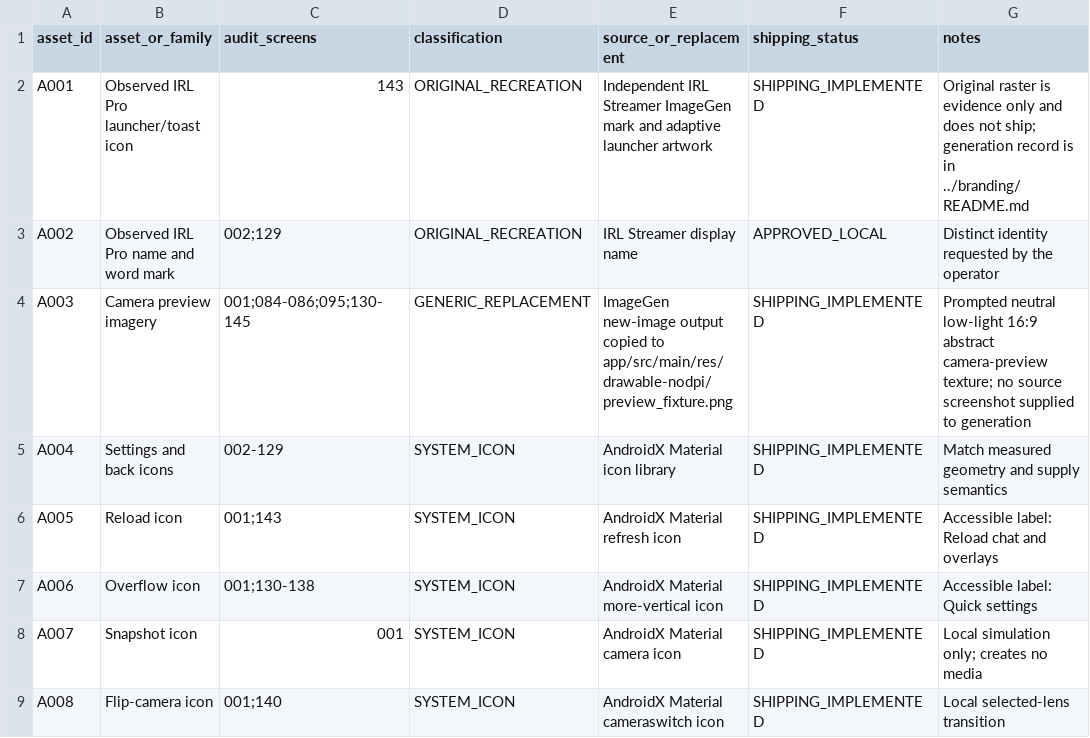
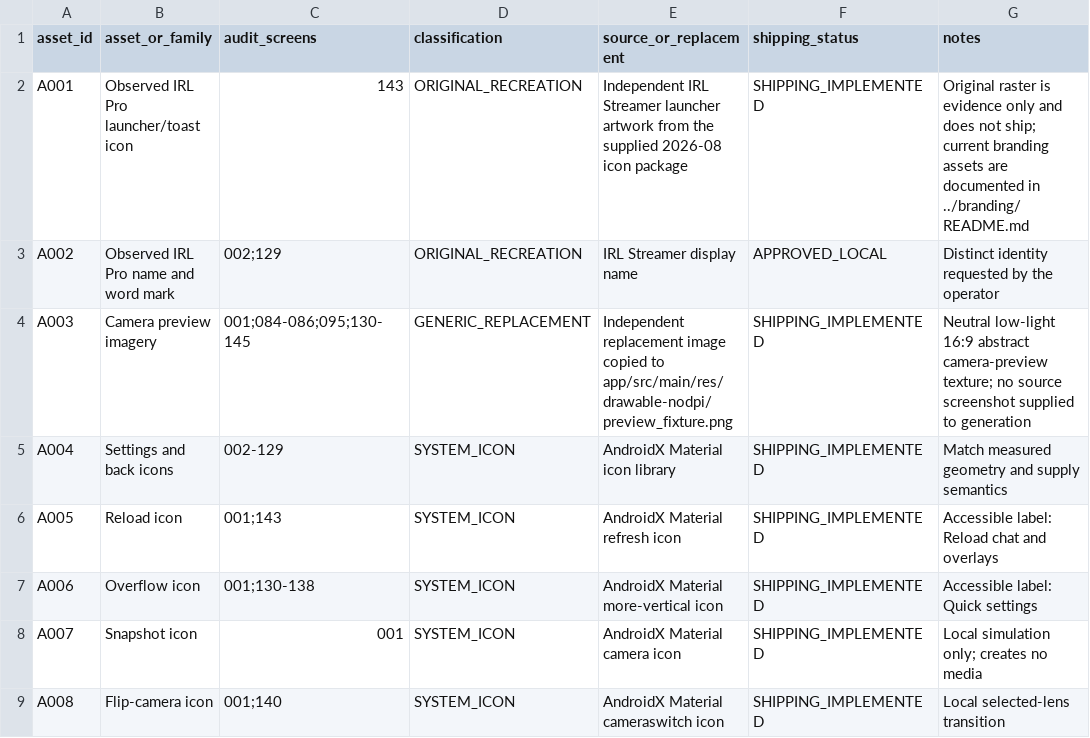
Before and after one commit to SysAdminDoc/IRL_Streamer, a CSV file: replica-app/docs/asset-rights-register.csv, drawn as a sheet; only a part is shown.

Commit message:
feat: new adaptive app icon (v0.3.1)

```diff
--- a/replica-app/docs/asset-rights-register.csv
+++ b/replica-app/docs/asset-rights-register.csv
@@ -1,5 +1,5 @@
 "asset_id","asset_or_family","audit_screens","classification","source_or_replacement","shipping_status","notes"
-"A001","Observed IRL Pro launcher/toast icon","143","ORIGINAL_RECREATION","Independent IRL Streamer ImageGen mark and adaptive launcher artwork","SHIPPING_IMPLEMENTED","Original raster is evidence only and does not ship; generation record is in ../branding/README.md"
+"A001","Observed IRL Pro launcher/toast icon","143","ORIGINAL_RECREATION","Independent IRL Streamer launcher artwork from the supplied 2026-08 icon package","SHIPPING_IMPLEMENTED","Original raster is evidence only and does not ship; current branding assets are documented in ../branding/README.md"
 "A002","Observed IRL Pro name and word mark","002;129","ORIGINAL_RECREATION","IRL Streamer display name","APPROVED_LOCAL","Distinct identity requested by the operator"
-"A003","Camera preview imagery","001;084-086;095;130-145","GENERIC_REPLACEMENT","ImageGen new-image output copied to app/src/main/res/drawable-nodpi/preview_fixture.png","SHIPPING_IMPLEMENTED","Prompted neutral low-light 16:9 abstract camera-preview texture; no source screenshot supplied to generation"
+"A003","Camera preview imagery","001;084-086;095;130-145","GENERIC_REPLACEMENT","Independent replacement image copied to app/src/main/res/drawable-nodpi/preview_fixture.png","SHIPPING_IMPLEMENTED","Neutral low-light 16:9 abstract camera-preview texture; no source screenshot supplied to generation"
 "A004","Settings and back icons","002-129","SYSTEM_ICON","AndroidX Material icon library","SHIPPING_IMPLEMENTED","Match measured geometry and supply semantics"
```
Also changed, not shown: 26 other files.
